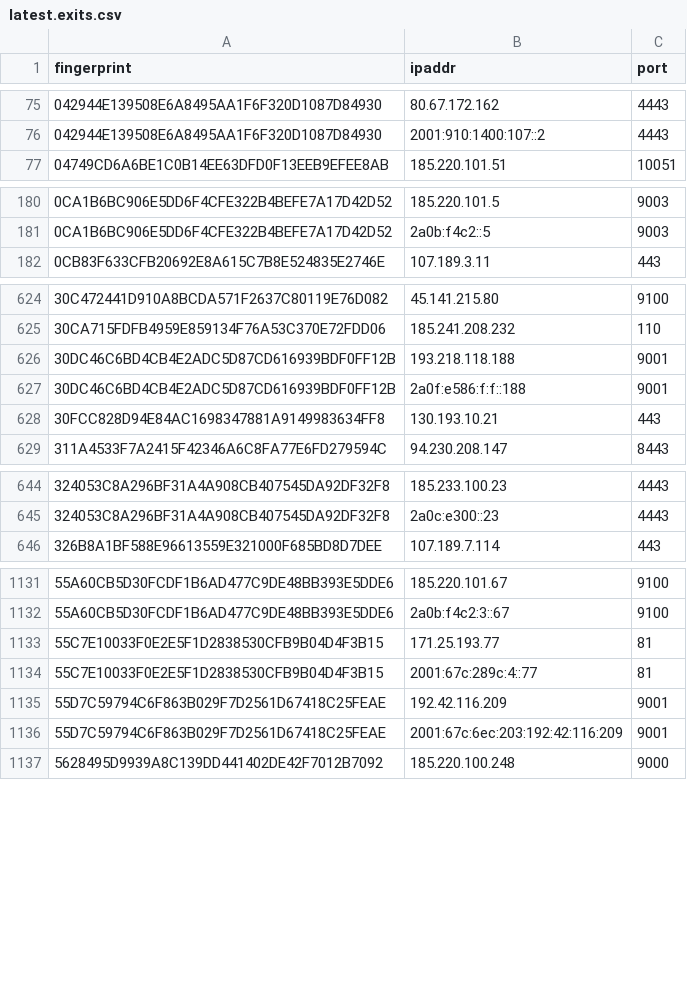
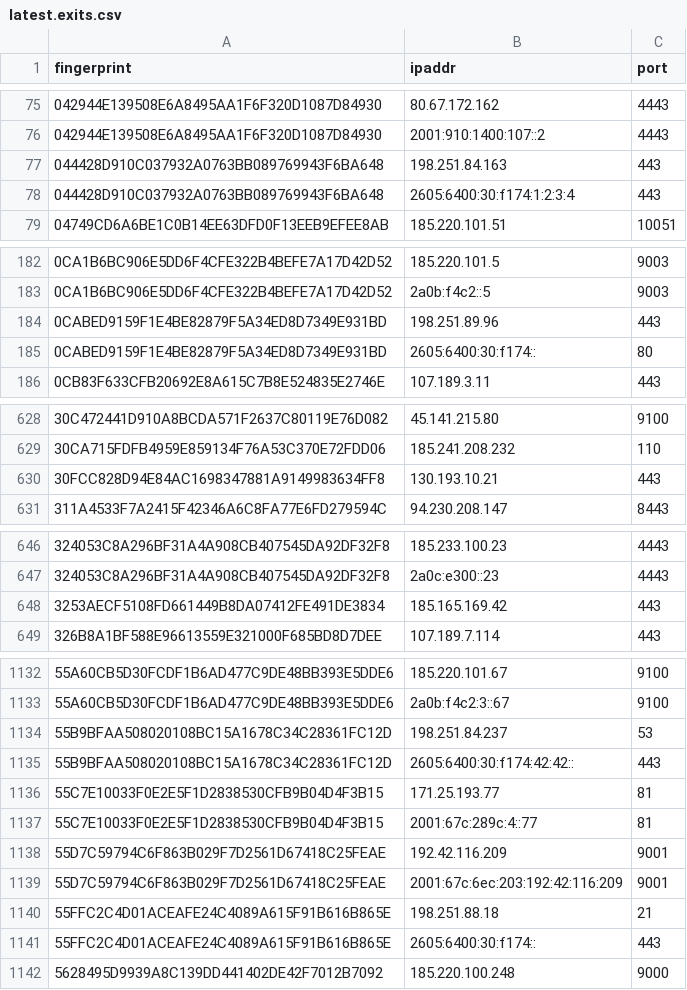
Before and after one commit to alireza-rezaee/tor-nodes, a CSV file: latest.exits.csv, drawn as a sheet; only a part is shown, gaps mark what is left out; the diff covers the shown part only.

```diff
--- a/latest.exits.csv
+++ b/latest.exits.csv
@@ -76,2 +76,4 @@ fingerprint, ipaddr, port
 042944E139508E6A8495AA1F6F320D1087D84930, 2001:910:1400:107::2, 4443
+044428D910C037932A0763BB089769943F6BA648, 198.251.84.163, 443
+044428D910C037932A0763BB089769943F6BA648, 2605:6400:30:f174:1:2:3:4, 443
 04749CD6A6BE1C0B14EE63DFD0F13EEB9EFEE8AB, 185.220.101.51, 10051
@@ -181,2 +183,4 @@ fingerprint, ipaddr, port
 0CA1B6BC906E5DD6F4CFE322B4BEFE7A17D42D52, 2a0b:f4c2::5, 9003
+0CABED9159F1E4BE82879F5A34ED8D7349E931BD, 198.251.89.96, 443
+0CABED9159F1E4BE82879F5A34ED8D7349E931BD, 2605:6400:30:f174::, 80
 0CB83F633CFB20692E8A615C7B8E524835E2746E, 107.189.3.11, 443
@@ -625,4 +629,2 @@ fingerprint, ipaddr, port
 30CA715FDFB4959E859134F76A53C370E72FDD06, 185.241.208.232, 110
-30DC46C6BD4CB4E2ADC5D87CD616939BDF0FF12B, 193.218.118.188, 9001
-30DC46C6BD4CB4E2ADC5D87CD616939BDF0FF12B, 2a0f:e586:f:f::188, 9001
 30FCC828D94E84AC1698347881A9149983634FF8, 130.193.10.21, 443
@@ -645,2 +647,3 @@ fingerprint, ipaddr, port
 324053C8A296BF31A4A908CB407545DA92DF32F8, 2a0c:e300::23, 4443
+3253AECF5108FD661449B8DA07412FE491DE3834, 185.165.169.42, 443
 326B8A1BF588E96613559E321000F685BD8D7DEE, 107.189.7.114, 443
@@ -1132,2 +1133,4 @@ fingerprint, ipaddr, port
 55A60CB5D30FCDF1B6AD477C9DE48BB393E5DDE6, 2a0b:f4c2:3::67, 9100
+55B9BFAA508020108BC15A1678C34C28361FC12D, 198.251.84.237, 53
+55B9BFAA508020108BC15A1678C34C28361FC12D, 2605:6400:30:f174:42:42::, 443
 55C7E10033F0E2E5F1D2838530CFB9B04D4F3B15, 171.25.193.77, 81
@@ -1136,2 +1139,4 @@ fingerprint, ipaddr, port
 55D7C59794C6F863B029F7D2561D67418C25FEAE, 2001:67c:6ec:203:192:42:116:209, 9001
+55FFC2C4D01ACEAFE24C4089A615F91B616B865E, 198.251.88.18, 21
+55FFC2C4D01ACEAFE24C4089A615F91B616B865E, 2605:6400:30:f174::, 443
 5628495D9939A8C139DD441402DE42F7012B7092, 185.220.100.248, 9000
```
Also changed, not shown: 8 added rows, 4 removed rows and 1 edited cell elsewhere in this file, latest.all.csv, latest.guards.csv.
